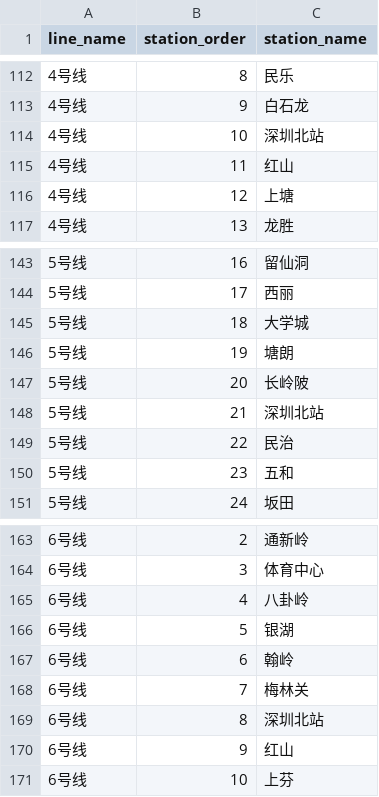
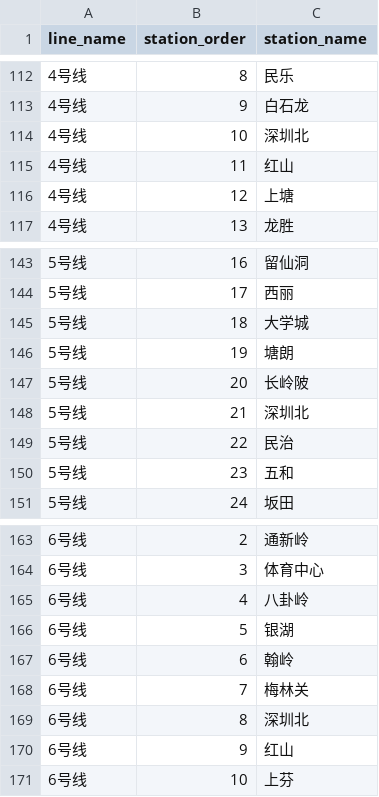
Before and after one commit to Mr-Jeffery/DatabaseProjects, a CSV file: project2/data/shenzhen_metro.csv, drawn as a sheet; only a part is shown, gaps mark what is left out.

Commit message:
rename 深圳北站 to 深圳北

```diff
--- a/project2/data/shenzhen_metro.csv
+++ b/project2/data/shenzhen_metro.csv
@@ -113,3 +113,3 @@ line_name,station_order,station_name
 4号线,9,白石龙
-4号线,10,深圳北站
+4号线,10,深圳北
 4号线,11,红山
@@ -147,3 +147,3 @@ line_name,station_order,station_name
 5号线,20,长岭陂
-5号线,21,深圳北站
+5号线,21,深圳北
 5号线,22,民治
@@ -168,3 +168,3 @@ line_name,station_order,station_name
 6号线,7,梅林关
-6号线,8,深圳北站
+6号线,8,深圳北
 6号线,9,红山
```
Also changed, not shown: project2/data/line_details.csv, 2 other files.
